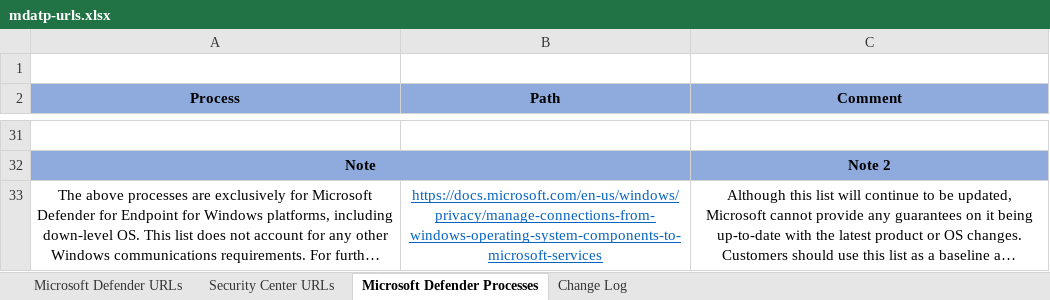
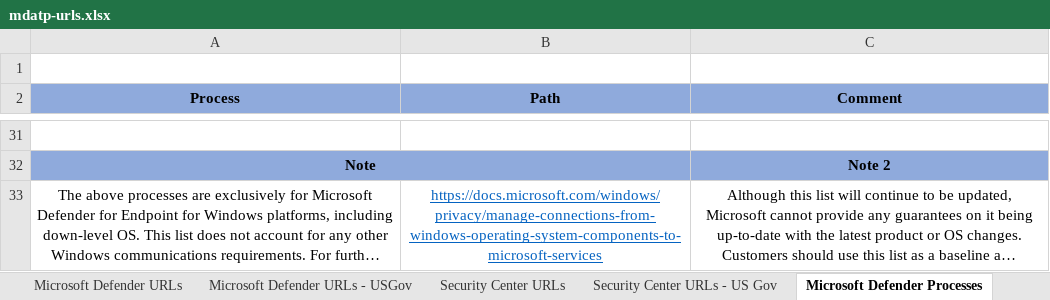
Before and after one commit to andrewj-t/windows-audit-docs, an Excel workbook: windows/security/threat-protection/microsoft-defender-atp/downloads/mdatp-urls.xlsx, sheet Microsoft Defender Processes, drawn as a sheet; only a part is shown, gaps mark what is left out; long unchanged cells end in …; values as stored, in another font and other column widths than the file's, no borders; table styles not drawn; the diff names each change by its address in the sheet, - before the commit and + after, or states it on an @@ line.

```diff
--- a/windows/security/threat-protection/microsoft-defender-atp/downloads/mdatp-urls.xlsx (sheet Microsoft Defender Processes)
+++ b/windows/security/threat-protection/microsoft-defender-atp/downloads/mdatp-urls.xlsx (sheet Microsoft Defender Processes)
+sheet tab: Microsoft Defender URLs - USGov
+sheet tab: Security Center URLs - US Gov
-B33 (Path): https://docs.microsoft.com/en-us/windows/privacy/manage-connections-from-windows-operating-system-components-to-microsoft-services
+B33 (Path): https://docs.microsoft.com/windows/privacy/manage-connections-from-windows-operating-system-components-to-microsoft-services
```
Also changed, not shown: sheet Microsoft Defender URLs, sheet Security Center URLs, sheet Change Log.
